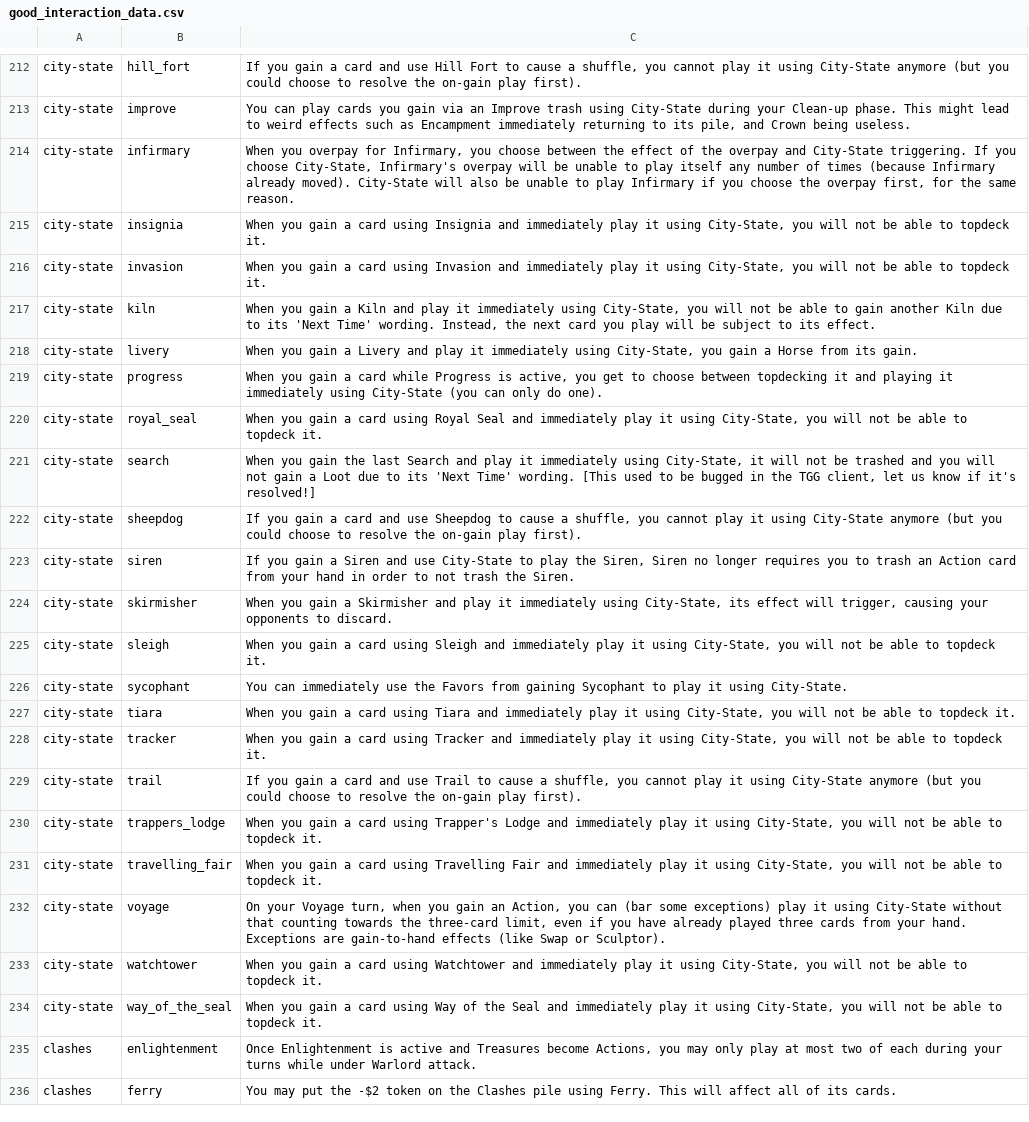
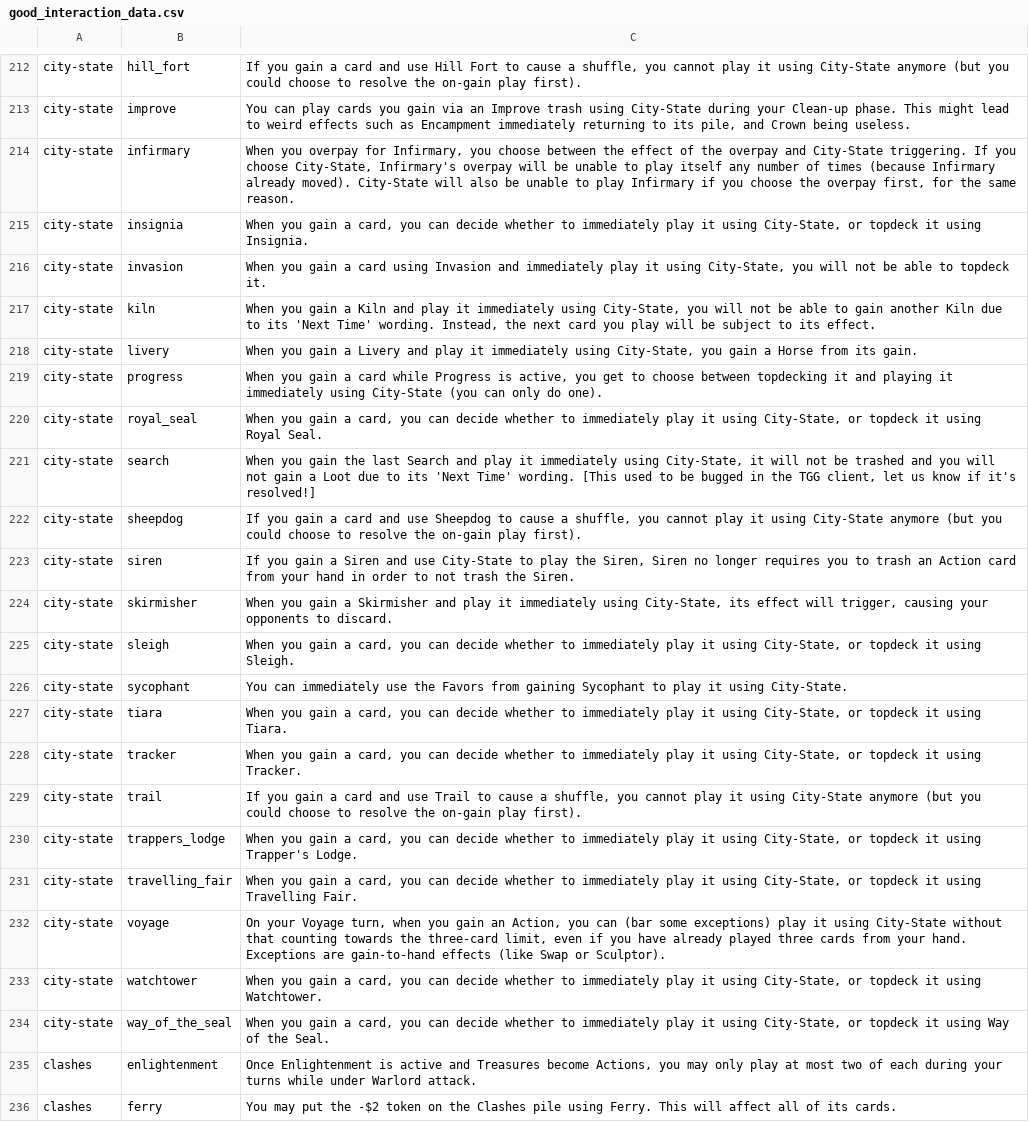
Before and after one commit to Fabian-Balzer/Randomkingdominion, a CSV file: card_info/good_interaction_data.csv, drawn as a sheet; only a part is shown, gaps mark what is left out; the diff covers the shown part only.

```diff
--- a/card_info/good_interaction_data.csv
+++ b/card_info/good_interaction_data.csv
@@ -218,3 +218,3 @@ city-state;improve;You can play cards you gain via an Improve trash using City-S
 city-state;infirmary;When you overpay for Infirmary, you choose between the effect of the overpay and City-State triggering. If you choose City-State, Infirmary's overpay will be unable to play itself any number of times (because Infirmary already moved). City-State will also be unable to play Infirmary if you choose the overpay first, for the same reason.
-city-state;insignia;When you gain a card using Insignia and immediately play it using City-State, you will not be able to topdeck it.
+city-state;insignia;When you gain a card, you can decide whether to immediately play it using City-State, or topdeck it using Insignia.
 city-state;invasion;When you gain a card using Invasion and immediately play it using City-State, you will not be able to topdeck it.
@@ -223,3 +223,3 @@ city-state;livery;When you gain a Livery and play it immediately using City-Stat
 city-state;progress;When you gain a card while Progress is active, you get to choose between topdecking it and playing it immediately using City-State (you can only do one).
-city-state;royal_seal;When you gain a card using Royal Seal and immediately play it using City-State, you will not be able to topdeck it.
+city-state;royal_seal;When you gain a card, you can decide whether to immediately play it using City-State, or topdeck it using Royal Seal.
 city-state;search;When you gain the last Search and play it immediately using City-State, it will not be trashed and you will not gain a Loot due to its 'Next Time' wording. [This used to be bugged in the TGG client, let us know if it's resolved!]
@@ -228,12 +228,12 @@ city-state;siren;If you gain a Siren and use City-State to play the Siren, Siren
 city-state;skirmisher;When you gain a Skirmisher and play it immediately using City-State, its effect will trigger, causing your opponents to discard.
-city-state;sleigh;When you gain a card using Sleigh and immediately play it using City-State, you will not be able to topdeck it.
+city-state;sleigh;When you gain a card, you can decide whether to immediately play it using City-State, or topdeck it using Sleigh.
 city-state;sycophant;You can immediately use the Favors from gaining Sycophant to play it using City-State.
-city-state;tiara;When you gain a card using Tiara and immediately play it using City-State, you will not be able to topdeck it.
-city-state;tracker;When you gain a card using Tracker and immediately play it using City-State, you will not be able to topdeck it.
+city-state;tiara;When you gain a card, you can decide whether to immediately play it using City-State, or topdeck it using Tiara.
+city-state;tracker;When you gain a card, you can decide whether to immediately play it using City-State, or topdeck it using Tracker.
 city-state;trail;If you gain a card and use Trail to cause a shuffle, you cannot play it using City-State anymore (but you could choose to resolve the on-gain play first).
-city-state;trappers_lodge;When you gain a card using Trapper's Lodge and immediately play it using City-State, you will not be able to topdeck it.
-city-state;travelling_fair;When you gain a card using Travelling Fair and immediately play it using City-State, you will not be able to topdeck it.
+city-state;trappers_lodge;When you gain a card, you can decide whether to immediately play it using City-State, or topdeck it using Trapper's Lodge.
+city-state;travelling_fair;When you gain a card, you can decide whether to immediately play it using City-State, or topdeck it using Travelling Fair.
 city-state;voyage;On your Voyage turn, when you gain an Action, you can (bar some exceptions) play it using City-State without that counting towards the three-card limit, even if you have already played three cards from your hand. Exceptions are gain-to-hand effects (like Swap or Sculptor).
-city-state;watchtower;When you gain a card using Watchtower and immediately play it using City-State, you will not be able to topdeck it.
-city-state;way_of_the_seal;When you gain a card using Way of the Seal and immediately play it using City-State, you will not be able to topdeck it.
+city-state;watchtower;When you gain a card, you can decide whether to immediately play it using City-State, or topdeck it using Watchtower.
+city-state;way_of_the_seal;When you gain a card, you can decide whether to immediately play it using City-State, or topdeck it using Way of the Seal.
 clashes;enlightenment;Once Enlightenment is active and Treasures become Actions, you may only play at most two of each during your turns while under Warlord attack.
```
Also changed, not shown: 21 edited cells elsewhere in this file, 5 other files.
